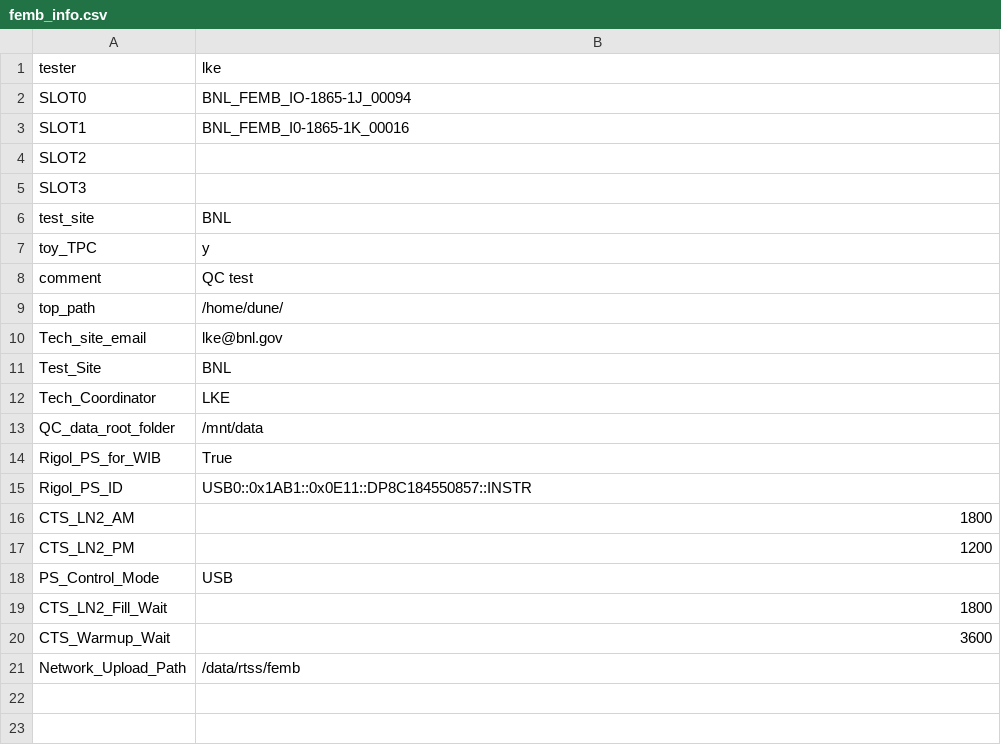
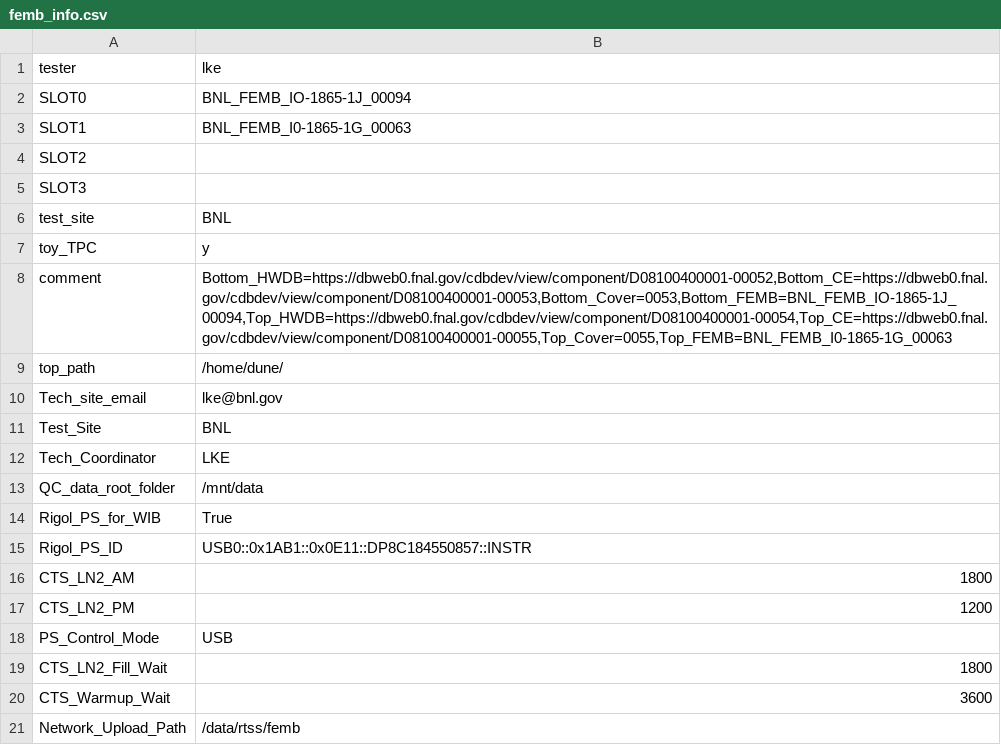
Before and after one commit to sgaobnl/BNL_CE_WIB_SW_QC, a CSV file: femb_info.csv, drawn as a sheet.

Commit message:
pass cycle test

```diff
--- a/femb_info.csv
+++ b/femb_info.csv
@@ -2,3 +2,3 @@
 SLOT0,BNL_FEMB_IO-1865-1J_00094
-SLOT1,BNL_FEMB_I0-1865-1K_00016
+SLOT1,BNL_FEMB_I0-1865-1G_00063
 SLOT2,
@@ -7,3 +7,3 @@ test_site,BNL
 toy_TPC,y
-comment,QC test
+comment,"Bottom_HWDB=https://dbweb0.fnal.gov/cdbdev/view/component/D08100400001-00052,Bottom_CE=https://dbweb0.fnal.gov/cdbdev/view/component/D08100400001-00053,Bottom_Cover=0053,Bottom_FEMB=BNL_FEMB_IO-1865-1J_00094,Top_HWDB=https://dbweb0.fnal.gov/cdbdev/view/component/D08100400001-00054,Top_CE=https://dbweb0.fnal.gov/cdbdev/view/component/D08100400001-00055,Top_Cover=0055,Top_FEMB=BNL_FEMB_I0-1865-1G_00063"
 top_path,/home/dune/
```
Also changed, not shown: femb_info_implement.csv, 1 other file.
